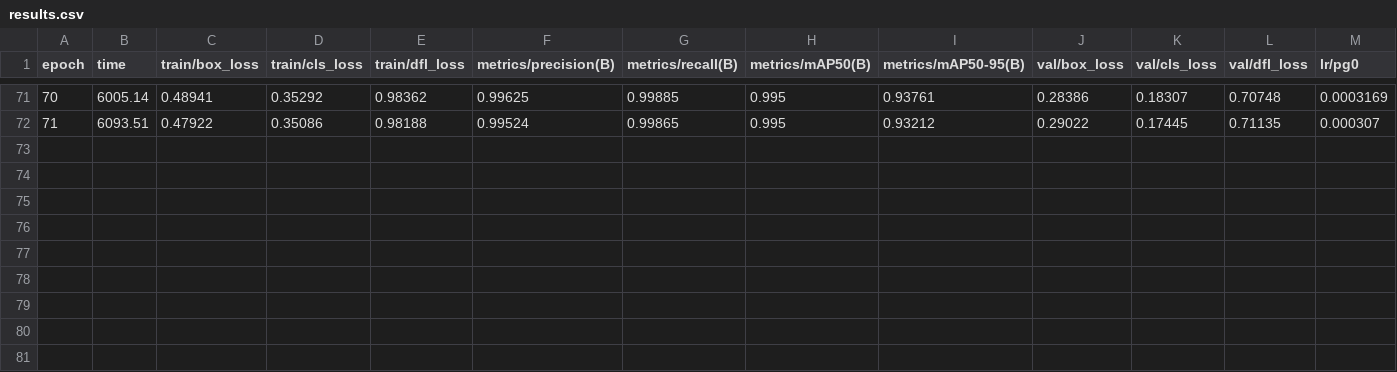
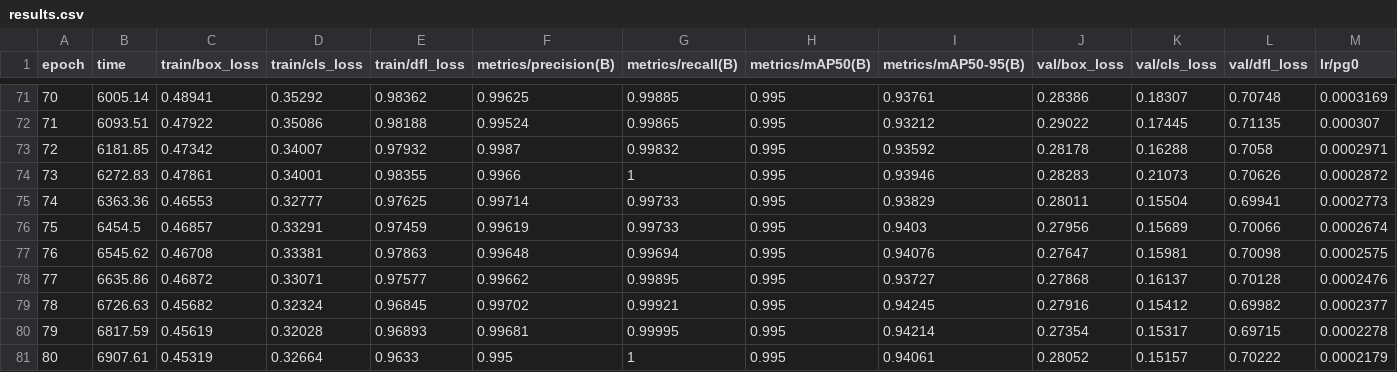
Before and after one commit to Spice7/jesture_project, a CSV file: runs/yolo/gesture_yolov8n-3/results.csv, drawn as a sheet; only a part is shown, gaps mark what is left out; rows hold the shown columns only; the diff names each change by its address in the sheet, - before the commit and + after, or states it on an @@ line.

Commit message:
epoch 78

```diff
--- a/runs/yolo/gesture_yolov8n-3/results.csv
+++ b/runs/yolo/gesture_yolov8n-3/results.csv
+row 73: 72 | 6181.85 | 0.47342 | 0.34007 | 0.97932 | 0.9987 | 0.99832 | 0.995 | 0.93592 | 0.28178 | 0.16288 | 0.7058 | 0.0002971
+row 74: 73 | 6272.83 | 0.47861 | 0.34001 | 0.98355 | 0.9966 | 1 | 0.995 | 0.93946 | 0.28283 | 0.21073 | 0.70626 | 0.0002872
+row 75: 74 | 6363.36 | 0.46553 | 0.32777 | 0.97625 | 0.99714 | 0.99733 | 0.995 | 0.93829 | 0.28011 | 0.15504 | 0.69941 | 0.0002773
+row 76: 75 | 6454.5 | 0.46857 | 0.33291 | 0.97459 | 0.99619 | 0.99733 | 0.995 | 0.9403 | 0.27956 | 0.15689 | 0.70066 | 0.0002674
+row 77: 76 | 6545.62 | 0.46708 | 0.33381 | 0.97863 | 0.99648 | 0.99694 | 0.995 | 0.94076 | 0.27647 | 0.15981 | 0.70098 | 0.0002575
+row 78: 77 | 6635.86 | 0.46872 | 0.33071 | 0.97577 | 0.99662 | 0.99895 | 0.995 | 0.93727 | 0.27868 | 0.16137 | 0.70128 | 0.0002476
+row 79: 78 | 6726.63 | 0.45682 | 0.32324 | 0.96845 | 0.99702 | 0.99921 | 0.995 | 0.94245 | 0.27916 | 0.15412 | 0.69982 | 0.0002377
+row 80: 79 | 6817.59 | 0.45619 | 0.32028 | 0.96893 | 0.99681 | 0.99995 | 0.995 | 0.94214 | 0.27354 | 0.15317 | 0.69715 | 0.0002278
+row 81: 80 | 6907.61 | 0.45319 | 0.32664 | 0.9633 | 0.995 | 1 | 0.995 | 0.94061 | 0.28052 | 0.15157 | 0.70222 | 0.0002179
```
Also changed, not shown: 4 other files.
